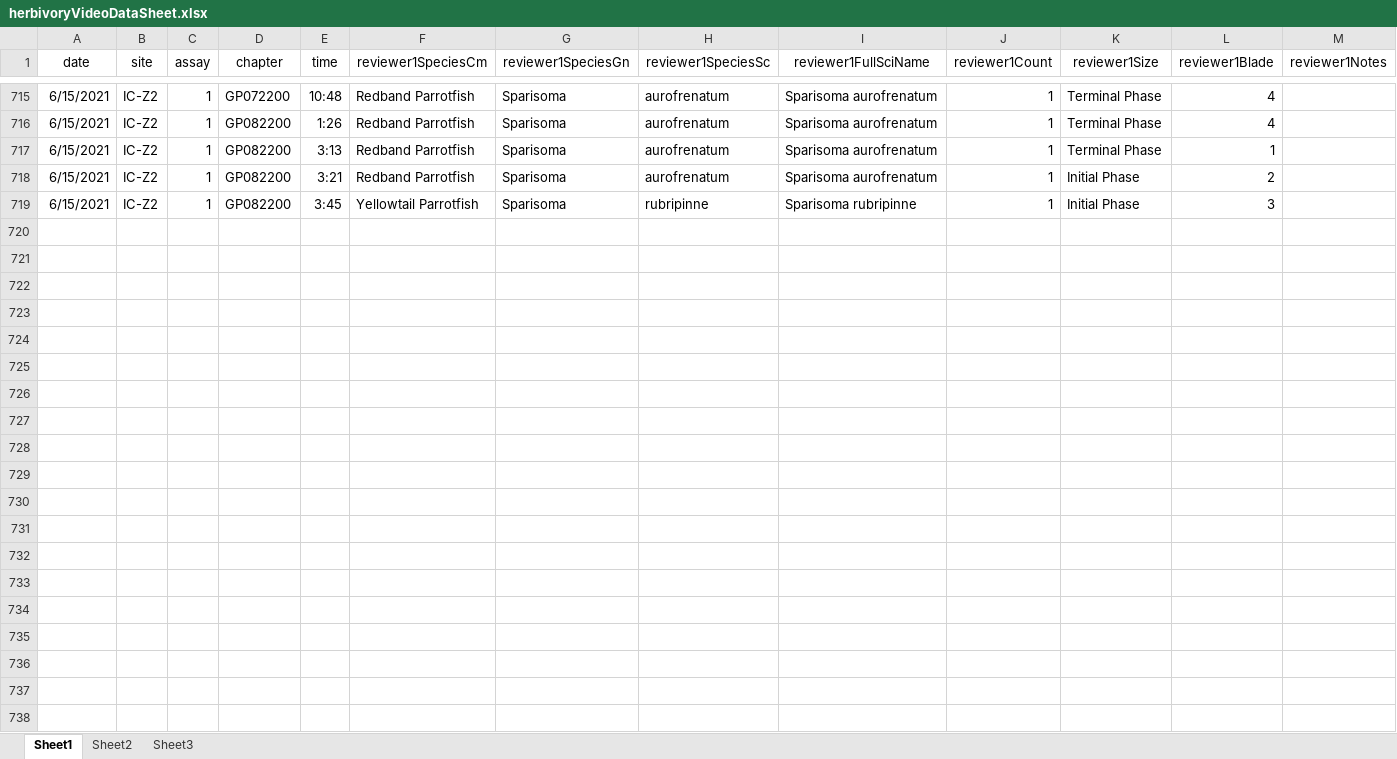
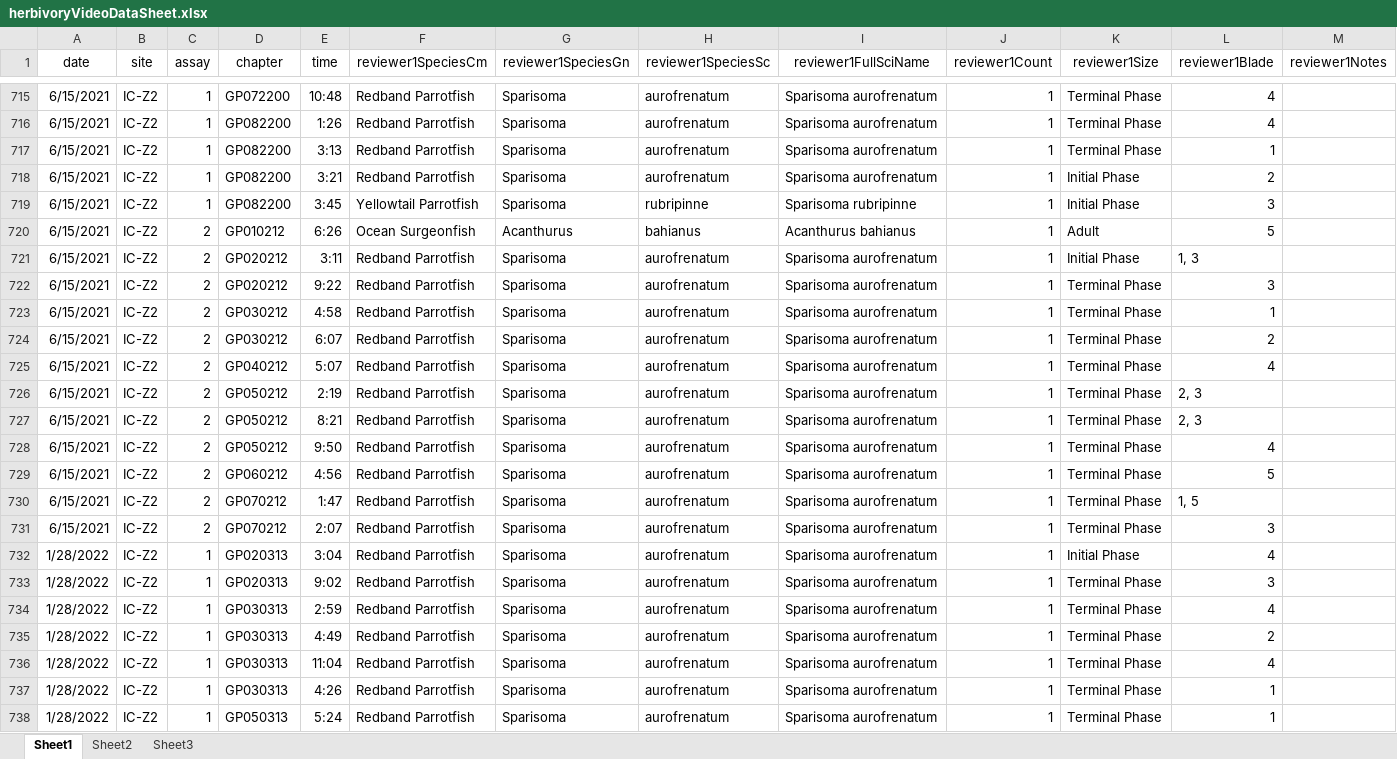
Before and after one commit to icombs2017/photogrammetryNOAA, an Excel workbook: herbivory/data/herbivoryVideoDataSheet.xlsx, sheet Sheet1, drawn as a sheet; only a part is shown, gaps mark what is left out; values as stored, in another font and other column widths than the file's, no borders; rows hold the shown columns only; the diff covers the shown part only; the diff names each change by its address in the sheet, - before the commit and + after, or states it on an @@ line.

Commit message:
Finished Herbivory data!

```diff
--- a/herbivory/data/herbivoryVideoDataSheet.xlsx (sheet Sheet1)
+++ b/herbivory/data/herbivoryVideoDataSheet.xlsx (sheet Sheet1)
+row 720: 6/15/2021 | IC-Z2 | 2 | GP010212 | 6:26 | Ocean Surgeonfish | Acanthurus | bahianus | Acanthurus bahianus | 1 | Adult | 5
+row 721: 6/15/2021 | IC-Z2 | 2 | GP020212 | 3:11 | Redband Parrotfish | Sparisoma | aurofrenatum | Sparisoma aurofrenatum | 1 | Initial Phase | 1, 3
+row 722: 6/15/2021 | IC-Z2 | 2 | GP020212 | 9:22 | Redband Parrotfish | Sparisoma | aurofrenatum | Sparisoma aurofrenatum | 1 | Terminal Phase | 3
+row 723: 6/15/2021 | IC-Z2 | 2 | GP030212 | 4:58 | Redband Parrotfish | Sparisoma | aurofrenatum | Sparisoma aurofrenatum | 1 | Terminal Phase | 1
+row 724: 6/15/2021 | IC-Z2 | 2 | GP030212 | 6:07 | Redband Parrotfish | Sparisoma | aurofrenatum | Sparisoma aurofrenatum | 1 | Terminal Phase | 2
+row 725: 6/15/2021 | IC-Z2 | 2 | GP040212 | 5:07 | Redband Parrotfish | Sparisoma | aurofrenatum | Sparisoma aurofrenatum | 1 | Terminal Phase | 4
+row 726: 6/15/2021 | IC-Z2 | 2 | GP050212 | 2:19 | Redband Parrotfish | Sparisoma | aurofrenatum | Sparisoma aurofrenatum | 1 | Terminal Phase | 2, 3
+row 727: 6/15/2021 | IC-Z2 | 2 | GP050212 | 8:21 | Redband Parrotfish | Sparisoma | aurofrenatum | Sparisoma aurofrenatum | 1 | Terminal Phase | 2, 3
+row 728: 6/15/2021 | IC-Z2 | 2 | GP050212 | 9:50 | Redband Parrotfish | Sparisoma | aurofrenatum | Sparisoma aurofrenatum | 1 | Terminal Phase | 4
+row 729: 6/15/2021 | IC-Z2 | 2 | GP060212 | 4:56 | Redband Parrotfish | Sparisoma | aurofrenatum | Sparisoma aurofrenatum | 1 | Terminal Phase | 5
+row 730: 6/15/2021 | IC-Z2 | 2 | GP070212 | 1:47 | Redband Parrotfish | Sparisoma | aurofrenatum | Sparisoma aurofrenatum | 1 | Terminal Phase | 1, 5
+row 731: 6/15/2021 | IC-Z2 | 2 | GP070212 | 2:07 | Redband Parrotfish | Sparisoma | aurofrenatum | Sparisoma aurofrenatum | 1 | Terminal Phase | 3
+row 732: 1/28/2022 | IC-Z2 | 1 | GP020313 | 3:04 | Redband Parrotfish | Sparisoma | aurofrenatum | Sparisoma aurofrenatum | 1 | Initial Phase | 4
+row 733: 1/28/2022 | IC-Z2 | 1 | GP020313 | 9:02 | Redband Parrotfish | Sparisoma | aurofrenatum | Sparisoma aurofrenatum | 1 | Terminal Phase | 3
+row 734: 1/28/2022 | IC-Z2 | 1 | GP030313 | 2:59 | Redband Parrotfish | Sparisoma | aurofrenatum | Sparisoma aurofrenatum | 1 | Terminal Phase | 4
+row 735: 1/28/2022 | IC-Z2 | 1 | GP030313 | 4:49 | Redband Parrotfish | Sparisoma | aurofrenatum | Sparisoma aurofrenatum | 1 | Terminal Phase | 2
+row 736: 1/28/2022 | IC-Z2 | 1 | GP030313 | 11:04 | Redband Parrotfish | Sparisoma | aurofrenatum | Sparisoma aurofrenatum | 1 | Terminal Phase | 4
+row 737: 1/28/2022 | IC-Z2 | 1 | GP030313 | 4:26 | Redband Parrotfish | Sparisoma | aurofrenatum | Sparisoma aurofrenatum | 1 | Terminal Phase | 1
+row 738: 1/28/2022 | IC-Z2 | 1 | GP050313 | 5:24 | Redband Parrotfish | Sparisoma | aurofrenatum | Sparisoma aurofrenatum | 1 | Terminal Phase | 1
```
Also changed, not shown: 66 added rows elsewhere in this sheet.
